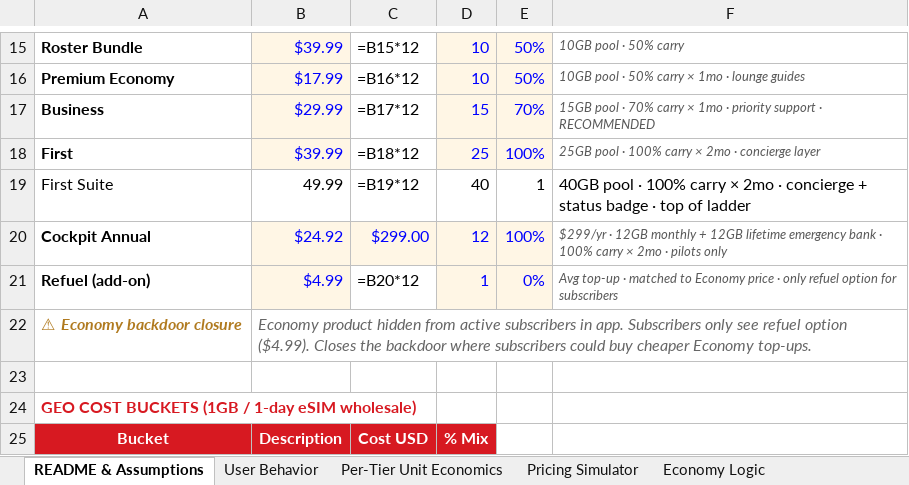
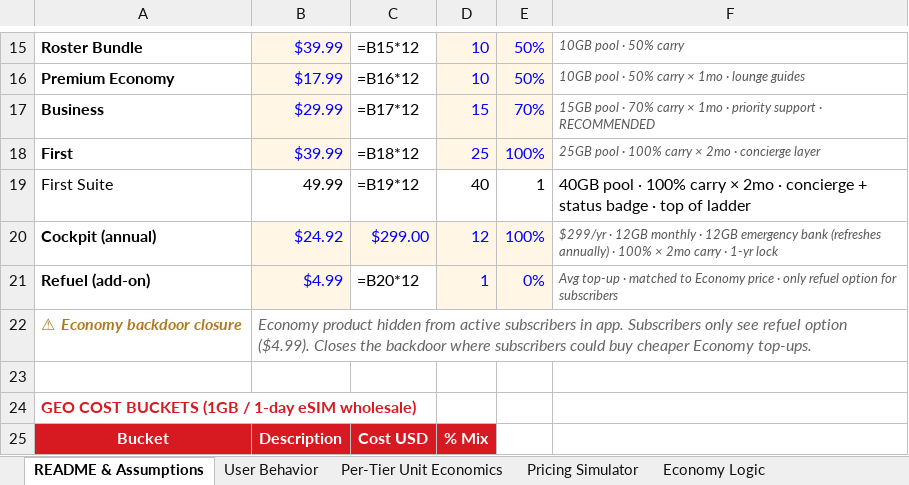
Before and after one commit to peanut-e-sim/peanut-esim-business-overview, an Excel workbook: docs/downloads/Peanut-eSIM-PL-Model-2026-05-31.xlsx, sheet README & Assumptions, drawn as a sheet; only a part is shown, gaps mark what is left out; values as stored, in another font and other column widths than the file's, no borders; formulas without a stored value are shown as written; the diff names each change by its address in the sheet, - before the commit and + after, or states it on an @@ line.

```diff
--- a/docs/downloads/Peanut-eSIM-PL-Model-2026-05-31.xlsx (sheet README & Assumptions)
+++ b/docs/downloads/Peanut-eSIM-PL-Model-2026-05-31.xlsx (sheet README & Assumptions)
-A20: Cockpit Annual
+A20: Cockpit (annual)
-F20: …12GB monthly + 12GB lifetime emergency bank · 100% carry × 2mo · pilots only
+F20: …12GB monthly · 12GB emergency bank (refreshes annually) · 100% × 2mo carry · 1-yr lock
```
Also changed, not shown: other sheet tabs.
